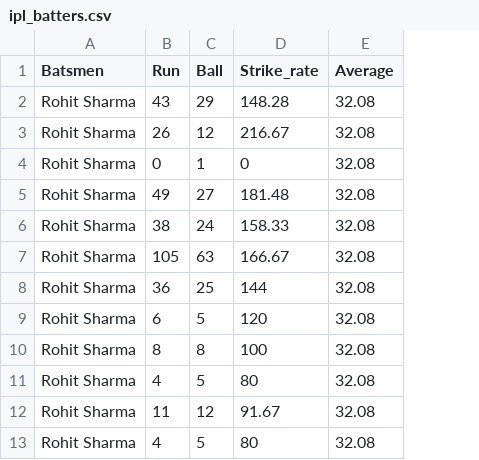
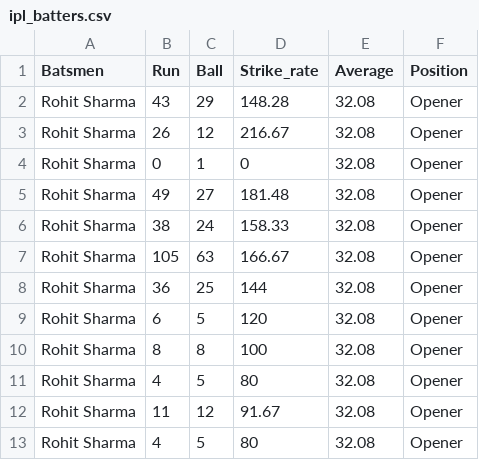
Before and after one commit to awsprac2020/cricket-project, a CSV file: ipl_batters.csv, drawn as a sheet; only a part is shown; the diff names each change by its address in the sheet, - before the commit and + after, or states it on an @@ line.

Commit message:
Add files via upload

```diff
--- a/ipl_batters.csv
+++ b/ipl_batters.csv
+column F (Position), rows 2-13: all Opener
```
